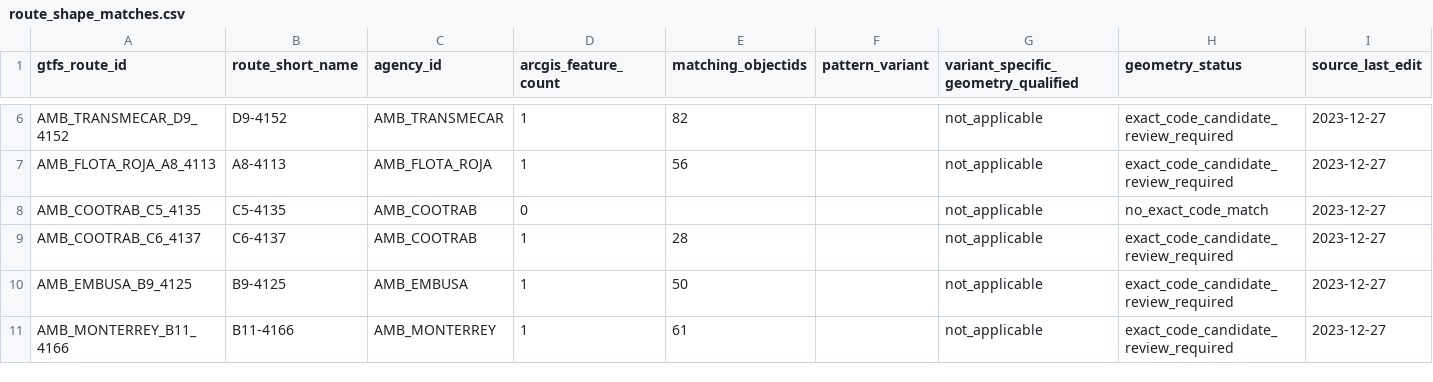
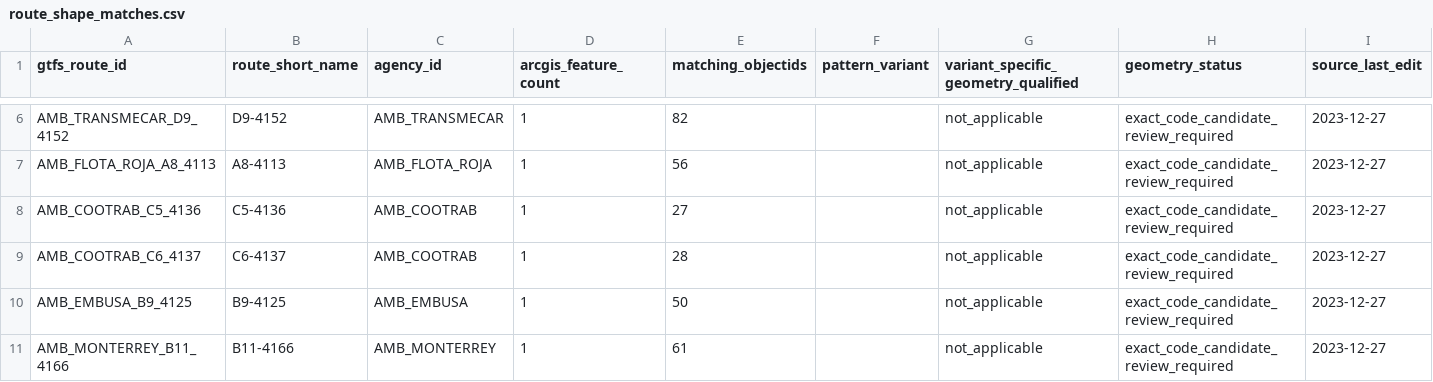
Before and after one commit to ColombiaTransit/gtfs-barranquilla-urbanas, a CSV file: sources/amb/arcgis_shape_staging/route_shape_matches.csv, drawn as a sheet; only a part is shown, gaps mark what is left out; the diff names each change by its address in the sheet, - before the commit and + after, or states it on an @@ line.

```diff
--- a/sources/amb/arcgis_shape_staging/route_shape_matches.csv
+++ b/sources/amb/arcgis_shape_staging/route_shape_matches.csv
-A8 (gtfs_route_id): AMB_COOTRAB_C5_4135
+A8 (gtfs_route_id): AMB_COOTRAB_C5_4136
-B8 (route_short_name): C5-4135
+B8 (route_short_name): C5-4136
-D8 (arcgis_feature_count): 0
+D8 (arcgis_feature_count): 1
-E8 (matching_objectids): (empty)
+E8 (matching_objectids): 27
-H8 (geometry_status): no_exact_code_match
+H8 (geometry_status): exact_code_candidate_review_required
```
Also changed, not shown: sources/amb/arcgis_shape_staging/arcgis_feature_inventory.csv, 2 other files.
